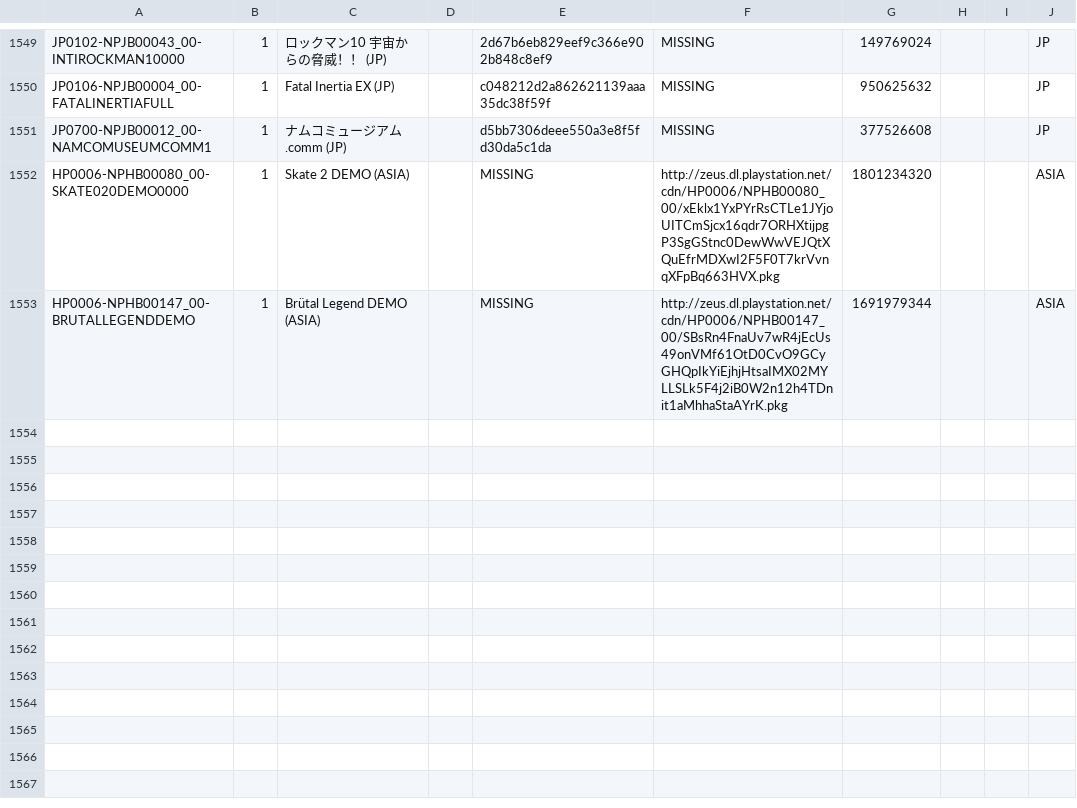
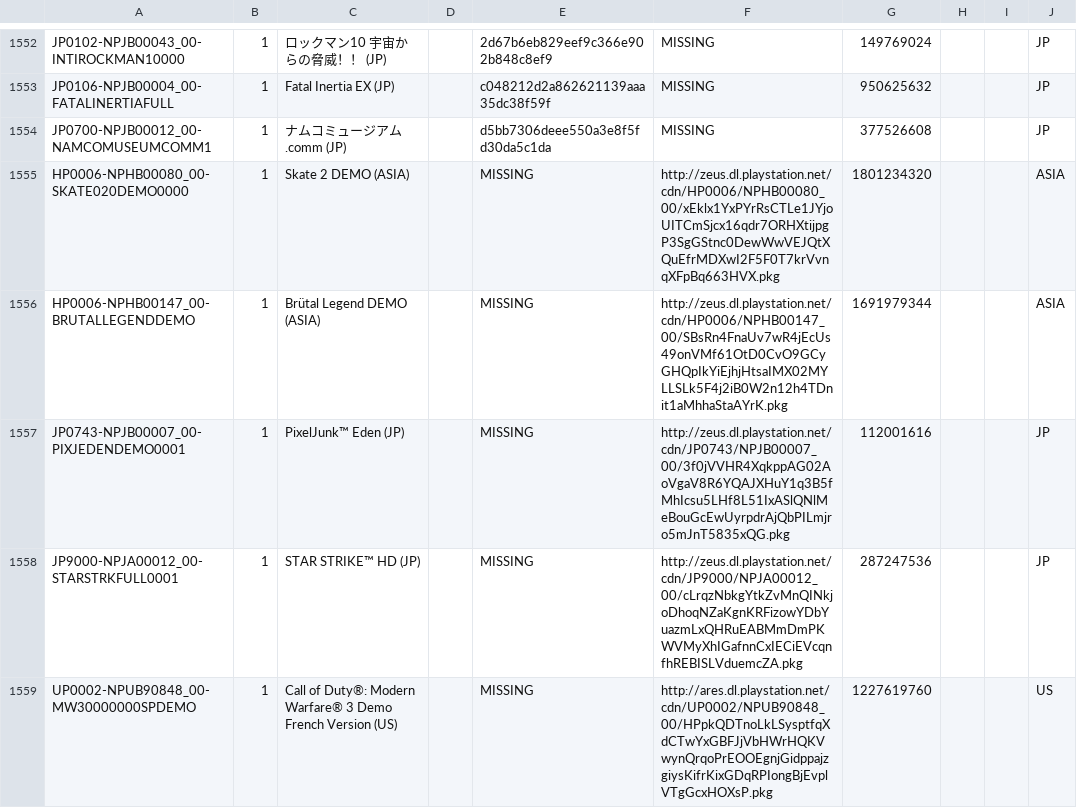
Before and after one commit to jy95/pkgi-ps3-nopaystation, a CSV file: output/pkgi_games_pending.csv, drawn as a sheet; only a part is shown, gaps mark what is left out; the diff covers the shown part only.

```diff
--- a/output/pkgi_games_pending.csv
+++ b/output/pkgi_games_pending.csv
@@ -1553 +1556,4 @@ HP0006-NPHB00080_00-SKATE020DEMO0000;1;Skate 2 DEMO (ASIA);;MISSING;http://zeus.
 HP0006-NPHB00147_00-BRUTALLEGENDDEMO;1;Brütal Legend DEMO (ASIA);;MISSING;http://zeus.dl.playstation.net/cdn/HP0006/NPHB00147_00/SBsRn4FnaUv7wR4jEcUs49onVMf61OtD0CvO9GCyGHQpIkYiEjhjHtsaIMX02MYLLSLk5F4j2iB0W2n12h4TDnit1aMhhaStaAYrK.pkg;1691979344;;;ASIA
+JP0743-NPJB00007_00-PIXJEDENDEMO0001;1;PixelJunk™ Eden (JP);;MISSING;http://zeus.dl.playstation.net/cdn/JP0743/NPJB00007_00/3f0jVVHR4XqkppAG02AoVgaV8R6YQAJXHuY1q3B5fMhIcsu5LHf8L51IxASlQNlMeBouGcEwUyrpdrAjQbPILmjro5mJnT5835xQG.pkg;112001616;;;JP
+JP9000-NPJA00012_00-STARSTRKFULL0001;1;STAR STRIKE™ HD (JP);;MISSING;http://zeus.dl.playstation.net/cdn/JP9000/NPJA00012_00/cLrqzNbkgYtkZvMnQINkjoDhoqNZaKgnKRFizowYDbYuazmLxQHRuEABMmDmPKWVMyXhIGafnnCxIECiEVcqnfhREBISLVduemcZA.pkg;287247536;;;JP
+UP0002-NPUB90848_00-MW30000000SPDEMO;1;Call of Duty®: Modern Warfare® 3 Demo French Version (US);;MISSING;http://ares.dl.playstation.net/cdn/UP0002/NPUB90848_00/HPpkQDTnoLkLSysptfqXdCTwYxGBFJjVbHWrHQKVwynQrqoPrEOOEgnjGidppajzgiysKifrKixGDqRPIongBjEvplVTgGcxHOXsP.pkg;1227619760;;;US
```
Also changed, not shown: 6 added rows elsewhere in this file, input/pending_PS3_GAMES.tsv, input/pending_PS3_THEMES.tsv, 6 other files.
